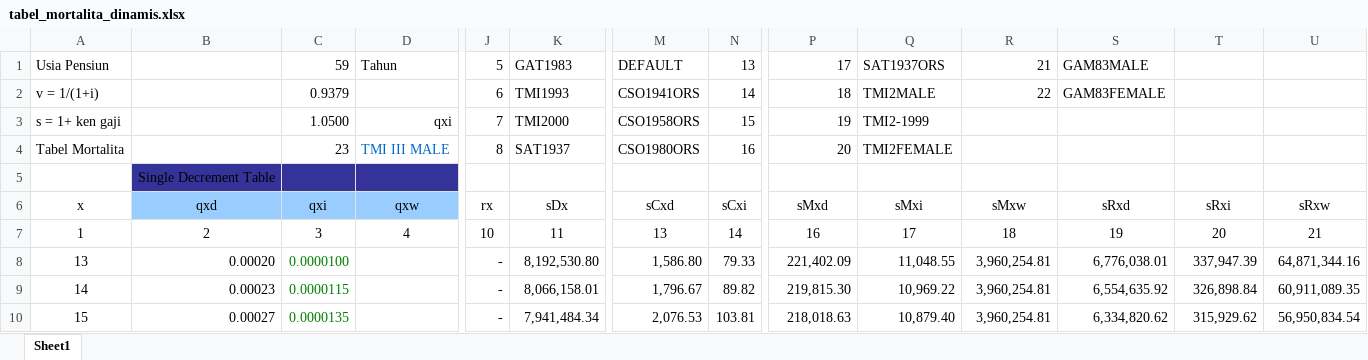
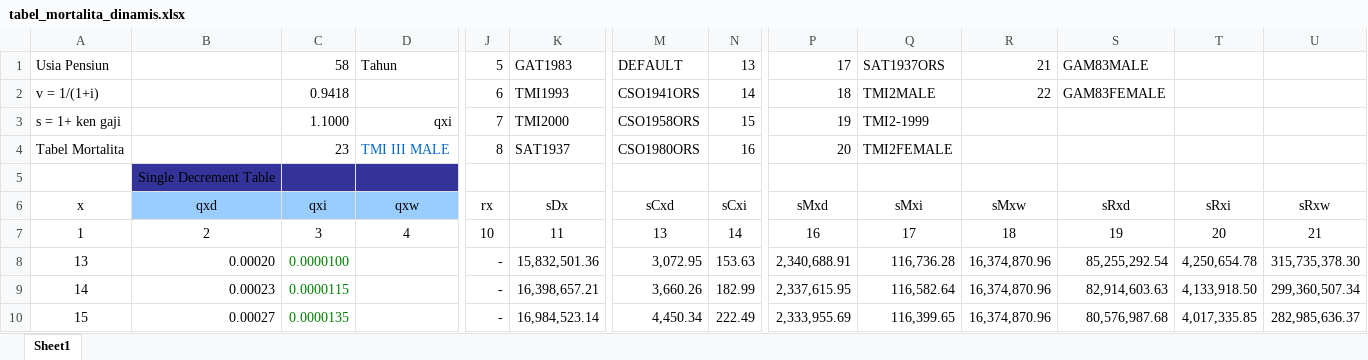
Before and after one commit to aryaaugusta/imbalan-pasca-kerja-app, an Excel workbook: data/file/tabel_mortalita_dinamis.xlsx, sheet Sheet1, drawn as a sheet; only a part is shown, gaps mark what is left out; values as stored, in another font and other column widths than the file's, no borders; the diff covers the shown part only; the diff names each change by its address in the sheet, - before the commit and + after, or states it on an @@ line.

Commit message:
update output excel

```diff
--- a/data/file/tabel_mortalita_dinamis.xlsx (sheet Sheet1)
+++ b/data/file/tabel_mortalita_dinamis.xlsx (sheet Sheet1)
-C1: 59
+C1: 58
-C2: 0.9379
+C2: 0.9418
-C3: 1.0500
+C3: 1.1000
-K8: 8,192,530.80
+K8: 15,832,501.36
-M8: 1,586.80
+M8: 3,072.95
-N8: 79.33
+N8: 153.63
-P8: 221,402.09
+P8: 2,340,688.91
-Q8: 11,048.55
+Q8: 116,736.28
-R8:R10: 3,960,254.81
+R8:R10: 16,374,870.96
-S8: 6,776,038.01
+S8: 85,255,292.54
-T8: 337,947.39
+T8: 4,250,654.78
-U8: 64,871,344.16
+U8: 315,735,378.30
-K9: 8,066,158.01
+K9: 16,398,657.21
-M9: 1,796.67
+M9: 3,660.26
-N9: 89.82
+N9: 182.99
-P9: 219,815.30
+P9: 2,337,615.95
-Q9: 10,969.22
+Q9: 116,582.64
-S9: 6,554,635.92
+S9: 82,914,603.63
-T9: 326,898.84
+T9: 4,133,918.50
-U9: 60,911,089.35
+U9: 299,360,507.34
-K10: 7,941,484.34
+K10: 16,984,523.14
-M10: 2,076.53
+M10: 4,450.34
-N10: 103.81
+N10: 222.49
-P10: 218,018.63
+P10: 2,333,955.69
-Q10: 10,879.40
+Q10: 116,399.65
-S10: 6,334,820.62
+S10: 80,576,987.68
-T10: 315,929.62
+T10: 4,017,335.85
-U10: 56,950,834.54
+U10: 282,985,636.37
```
Also changed, not shown: 543 edited cells and cell formats elsewhere in this sheet, data/file/template_karyawan_test.xlsx, data/file/template_uuck.xlsx, 2 other files.
